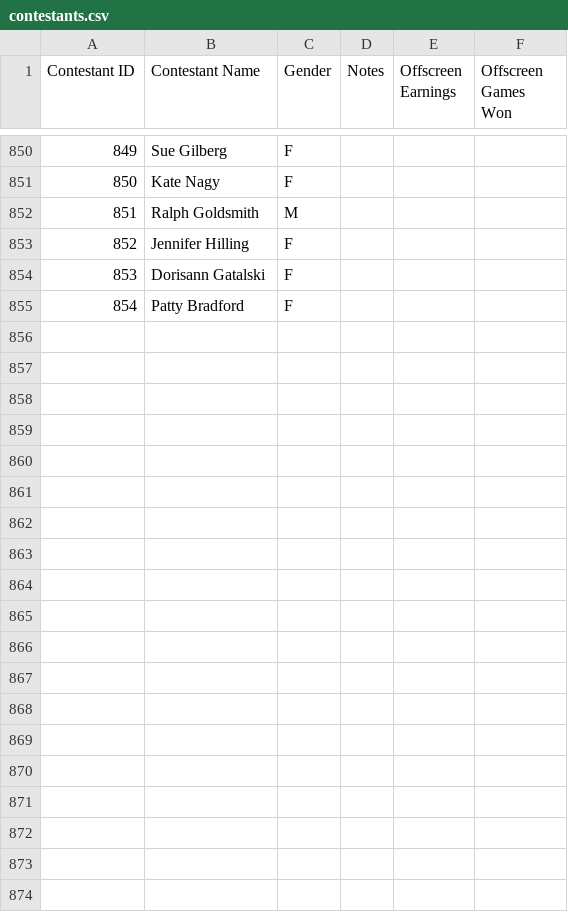
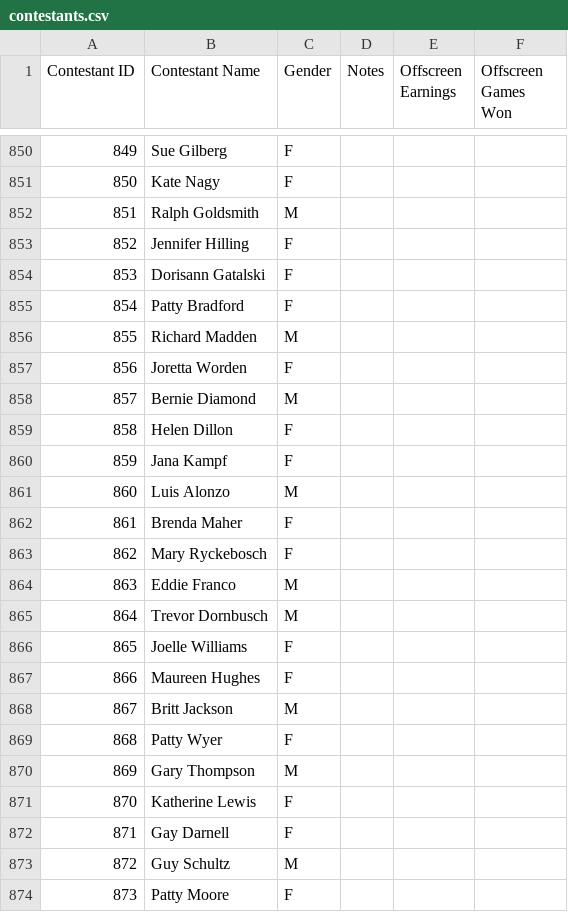
Before and after one commit to rebeccadrucker/match-game-data, a CSV file: csv/raw/contestants.csv, drawn as a sheet; only a part is shown, gaps mark what is left out; the diff covers the shown part only.

```diff
--- a/csv/raw/contestants.csv
+++ b/csv/raw/contestants.csv
@@ -855 +855,20 @@
 854,Patty Bradford,F,,,
+855,Richard Madden,M,,,
+856,Joretta Worden,F,,,
+857,Bernie Diamond,M,,,
+858,Helen Dillon,F,,,
+859,Jana Kampf,F,,,
+860,Luis Alonzo,M,,,
+861,Brenda Maher,F,,,
+862,Mary Ryckebosch,F,,,
+863,Eddie Franco,M,,,
+864,Trevor Dornbusch,M,,,
+865,Joelle Williams,F,,,
+866,Maureen Hughes,F,,,
+867,Britt Jackson,M,,,
+868,Patty Wyer,F,,,
+869,Gary Thompson,M,,,
+870,Katherine Lewis,F,,,
+871,Gay Darnell,F,,,
+872,Guy Schultz,M,,,
+873,Patty Moore,F,,,
```
Also changed, not shown: 17 added rows and 2 edited cells elsewhere in this file, csv/head_to_head.csv, csv/raw/head_to_head.csv, 6 other files.
